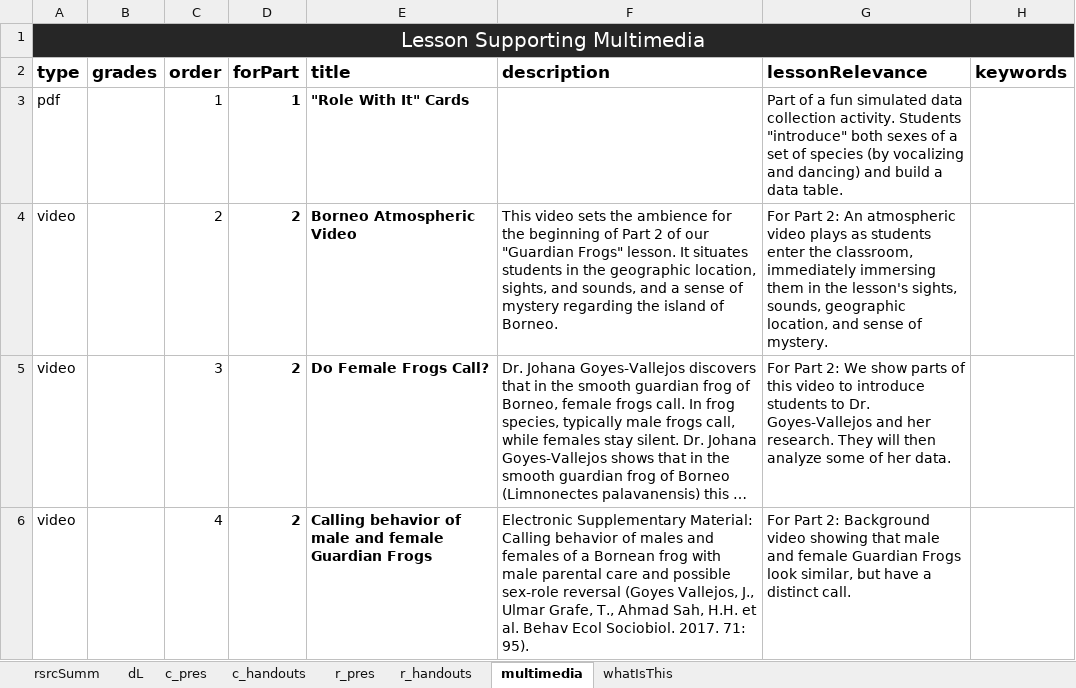
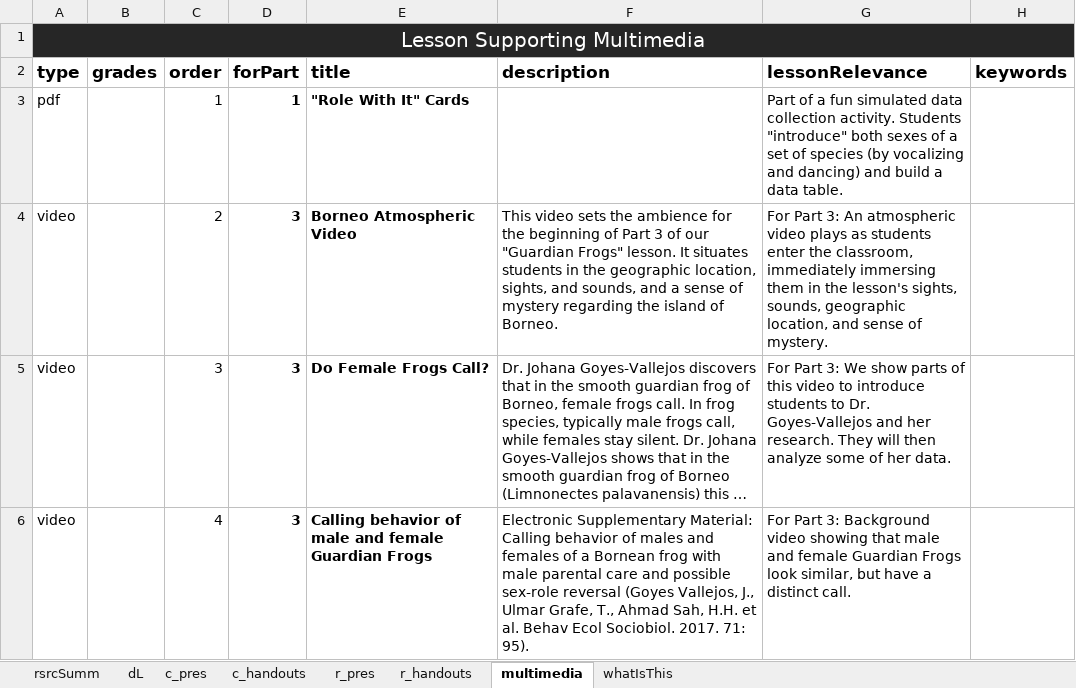
Before and after one commit to galacticpolymath/TEST, an Excel workbook: meta/teaching-materials.xlsx, sheet multimedia, drawn as a sheet; only a part is shown; long unchanged cells end in …; values as stored, in another font and other column widths than the file's, no borders; the diff names each change by its address in the sheet, - before the commit and + after, or states it on an @@ line.

```diff
--- a/meta/teaching-materials.xlsx (sheet multimedia)
+++ b/meta/teaching-materials.xlsx (sheet multimedia)
-D4:D6 (forPart): 2
+D4:D6 (forPart): 3
-F4 (description): …of Part 2 of our…
+F4 (description): …of Part 3 of our…
-G4 (lessonRelevance): For Part 2: An atmospheric…
+G4 (lessonRelevance): For Part 3: An atmospheric…
-G5 (lessonRelevance): For Part 2: We show…
+G5 (lessonRelevance): For Part 3: We show…
-G6 (lessonRelevance): For Part 2: Background video…
+G6 (lessonRelevance): For Part 3: Background video…
```
Also changed, not shown: sheet c_handouts, sheet rsrcSumm, meta/procedure_GSheetsOnly.xlsx, 10 other files.
